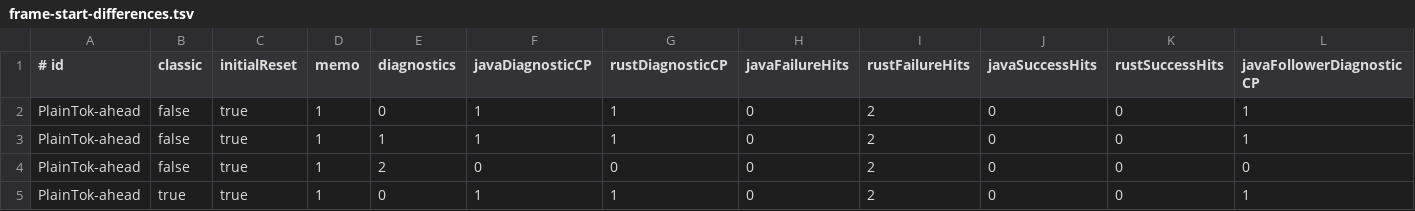
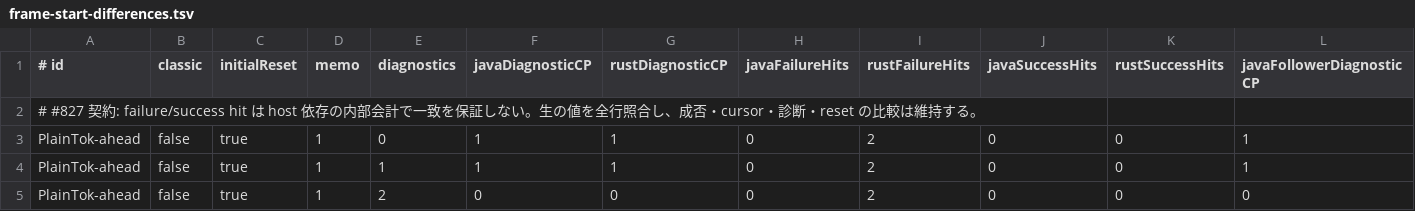
Before and after one commit to opaopa6969/unlaxer-parser, a TSV file: conformance/chain-reset-after-failure/frame-start-differences.tsv, drawn as a sheet; only a part is shown; the shorter side is filled out with more unchanged rows; rows hold the shown columns only; the diff names each change by its address in the sheet, - before the commit and + after, or states it on an @@ line.

```diff
--- a/conformance/chain-reset-after-failure/frame-start-differences.tsv
+++ b/conformance/chain-reset-after-failure/frame-start-differences.tsv
+row 2: # #827 契約: failure/success hit は host 依存の内部会計で一致を保証しない。生の値を全行照合し、成否・cursor・診断・reset の比較は維持する。
```
Also changed, not shown: conformance/chain-reset-after-failure/frame-start.tsv, conformance/chain-reset-after-failure/nested-boundary-differences.tsv, 14 other files.
